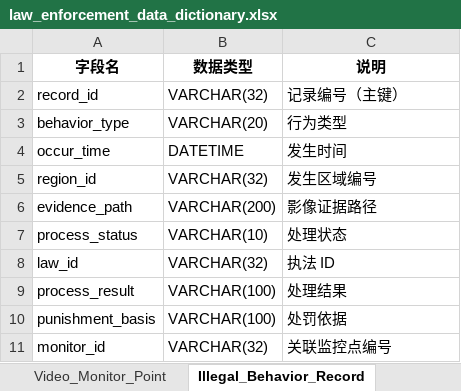
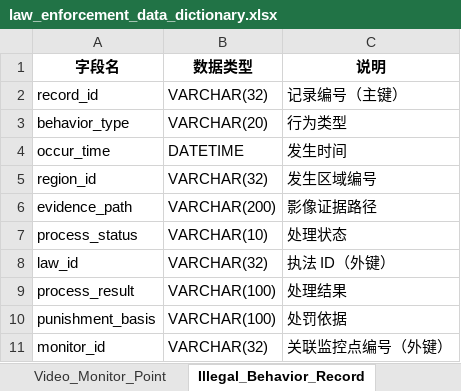
Before and after one commit to ziawerquart/national-park-management-system, an Excel workbook: docs/data_dictionary/law_enforcement/law_enforcement_data_dictionary.xlsx, sheet Illegal_Behavior_Record, drawn as a sheet; values as stored, in another font and other column widths than the file's, no borders; the diff names each change by its address in the sheet, - before the commit and + after, or states it on an @@ line.

```diff
--- a/docs/data_dictionary/law_enforcement/law_enforcement_data_dictionary.xlsx (sheet Illegal_Behavior_Record)
+++ b/docs/data_dictionary/law_enforcement/law_enforcement_data_dictionary.xlsx (sheet Illegal_Behavior_Record)
-C8 (说明): 执法 ID
+C8 (说明): 执法 ID（外键）
-C11 (说明): 关联监控点编号
+C11 (说明): 关联监控点编号（外键）
```
Also changed, not shown: sheet Video_Monitor_Point, sheet Law_Enforcement_Dispatch, sheet Law_Enforcement_Officer, other sheet tabs.
